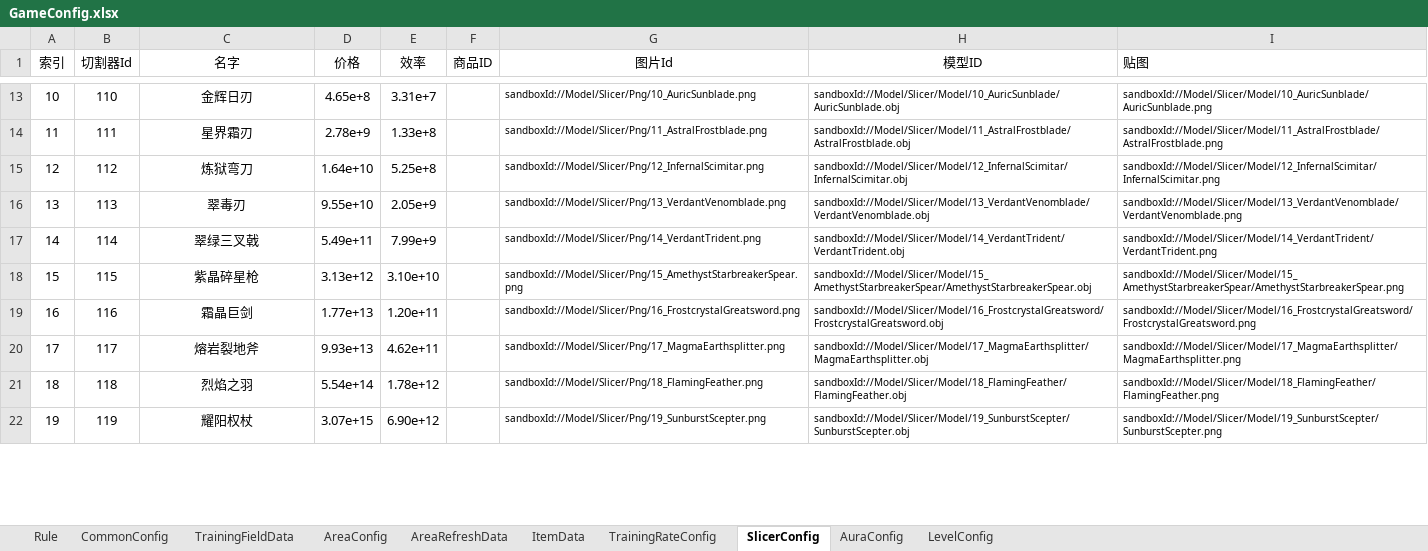
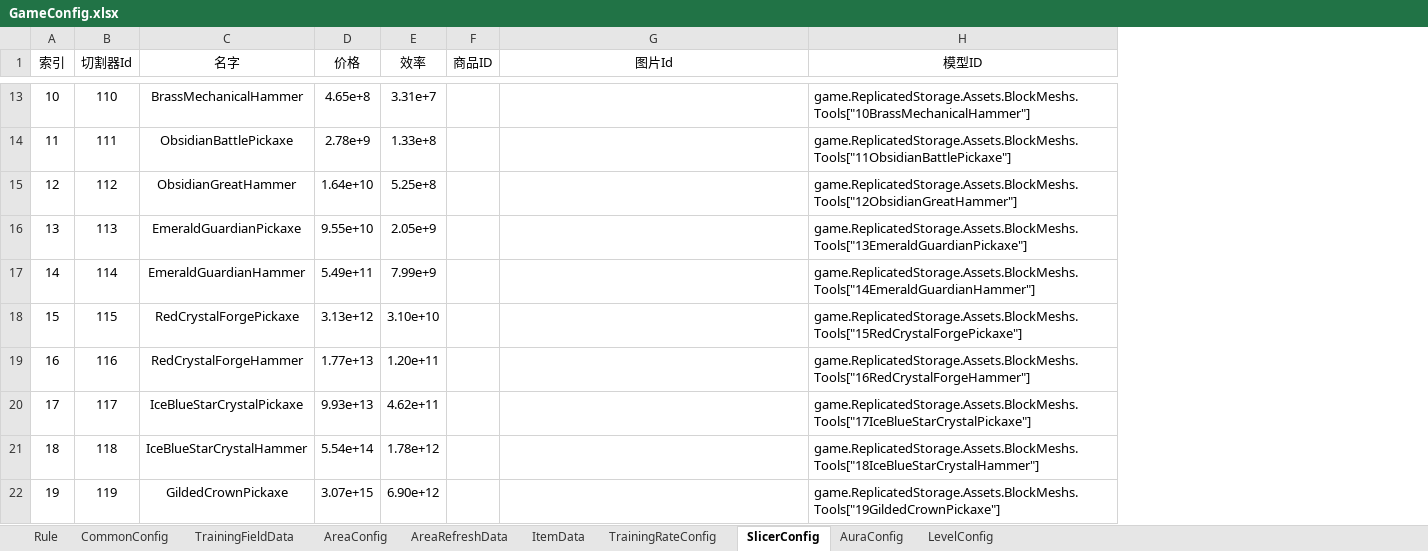
Before and after one commit to Lanransh/Roblox_Y1, an Excel workbook: 配置文档/GameConfig.xlsx, sheet SlicerConfig, drawn as a sheet; only a part is shown, gaps mark what is left out; values as stored, in another font and other column widths than the file's, no borders; the diff covers the shown part only; the diff names each change by its address in the sheet, - before the commit and + after, or states it on an @@ line.

Commit message:
feat: 接入导出工具装备并补充训练场地模型
新增 RockWeaponTool 模块，将导出武器模板克隆并组装为右手 Tool，调整缩放、握点、握柄尺寸和物理属性。

出生与重生改用导出木镐，按模型包围盒设置挥动拖尾；同步 Game 与 Scripts 两份脚本。

接入 BlockMeshs 资源映射，替换旧占位模型并新增 20 款工具模型；补充 4 个训练场地模型，更新游戏配置表和图片任务数据库。

验证：4 个脚本 Luau 编译通过，6 个 JSON 校验通过，脚本副本一致，Excel 与 SQLite 完整性检查通过，git diff --check 通过。未执行试玩或 Rojo 构建。

```diff
--- a/配置文档/GameConfig.xlsx (sheet SlicerConfig)
+++ b/配置文档/GameConfig.xlsx (sheet SlicerConfig)
-column I (贴图), rows 13-22: sandboxId://Model/Slicer/Model/10_AuricSunblade/AuricSunblade.png | sandboxId://Model/Slicer/Model/11_AstralFrostblade/AstralFrostblade.png | sandboxId://Model/Slicer/Model/12_InfernalScimitar/InfernalScimitar.png | sandboxId://Model/Slicer/Model/13_VerdantVenomblade/VerdantVenomblade.png | sandboxId://Model/Slicer/Model/14_VerdantTrident/VerdantTrident.png | sandboxId://Model/Slicer/Model/15_AmethystStarbreakerSpear/AmethystStarbreakerSpear.png | sandboxId://Model/Slicer/Model/16_FrostcrystalGreatsword/FrostcrystalGreatsword.png | sandboxId://Model/Slicer/Model/17_MagmaEarthsplitter/MagmaEarthsplitter.png | sandboxId://Model/Slicer/Model/18_FlamingFeather/FlamingFeather.png | sandboxId://Model/Slicer/Model/19_SunburstScepter/SunburstScepter.png
-C13 (名字): 金辉日刃
+C13 (名字): BrassMechanicalHammer
-G13 (图片Id): sandboxId://Model/Slicer/Png/10_AuricSunblade.png
+G13 (图片Id): (empty)
@@ H13:H22 text size: larger @@
-H13 (模型ID): sandboxId://Model/Slicer/Model/10_AuricSunblade/AuricSunblade.obj
+H13 (模型ID): game.ReplicatedStorage.Assets.BlockMeshs.Tools["10BrassMechanicalHammer"]
-C14 (名字): 星界霜刃
+C14 (名字): ObsidianBattlePickaxe
-G14 (图片Id): sandboxId://Model/Slicer/Png/11_AstralFrostblade.png
+G14 (图片Id): (empty)
-H14 (模型ID): sandboxId://Model/Slicer/Model/11_AstralFrostblade/AstralFrostblade.obj
+H14 (模型ID): game.ReplicatedStorage.Assets.BlockMeshs.Tools["11ObsidianBattlePickaxe"]
-C15 (名字): 炼狱弯刀
+C15 (名字): ObsidianGreatHammer
-G15 (图片Id): sandboxId://Model/Slicer/Png/12_InfernalScimitar.png
+G15 (图片Id): (empty)
-H15 (模型ID): sandboxId://Model/Slicer/Model/12_InfernalScimitar/InfernalScimitar.obj
+H15 (模型ID): game.ReplicatedStorage.Assets.BlockMeshs.Tools["12ObsidianGreatHammer"]
-C16 (名字): 翠毒刃
+C16 (名字): EmeraldGuardianPickaxe
-G16 (图片Id): sandboxId://Model/Slicer/Png/13_VerdantVenomblade.png
+G16 (图片Id): (empty)
-H16 (模型ID): sandboxId://Model/Slicer/Model/13_VerdantVenomblade/VerdantVenomblade.obj
+H16 (模型ID): game.ReplicatedStorage.Assets.BlockMeshs.Tools["13EmeraldGuardianPickaxe"]
-C17 (名字): 翠绿三叉戟
+C17 (名字): EmeraldGuardianHammer
-G17 (图片Id): sandboxId://Model/Slicer/Png/14_VerdantTrident.png
+G17 (图片Id): (empty)
-H17 (模型ID): sandboxId://Model/Slicer/Model/14_VerdantTrident/VerdantTrident.obj
+H17 (模型ID): game.ReplicatedStorage.Assets.BlockMeshs.Tools["14EmeraldGuardianHammer"]
-C18 (名字): 紫晶碎星枪
+C18 (名字): RedCrystalForgePickaxe
-G18 (图片Id): sandboxId://Model/Slicer/Png/15_AmethystStarbreakerSpear.png
+G18 (图片Id): (empty)
-H18 (模型ID): sandboxId://Model/Slicer/Model/15_AmethystStarbreakerSpear/AmethystStarbreakerSpear.obj
+H18 (模型ID): game.ReplicatedStorage.Assets.BlockMeshs.Tools["15RedCrystalForgePickaxe"]
-C19 (名字): 霜晶巨剑
+C19 (名字): RedCrystalForgeHammer
-G19 (图片Id): sandboxId://Model/Slicer/Png/16_FrostcrystalGreatsword.png
+G19 (图片Id): (empty)
-H19 (模型ID): sandboxId://Model/Slicer/Model/16_FrostcrystalGreatsword/FrostcrystalGreatsword.obj
+H19 (模型ID): game.ReplicatedStorage.Assets.BlockMeshs.Tools["16RedCrystalForgeHammer"]
-C20 (名字): 熔岩裂地斧
+C20 (名字): IceBlueStarCrystalPickaxe
-G20 (图片Id): sandboxId://Model/Slicer/Png/17_MagmaEarthsplitter.png
+G20 (图片Id): (empty)
-H20 (模型ID): sandboxId://Model/Slicer/Model/17_MagmaEarthsplitter/MagmaEarthsplitter.obj
+H20 (模型ID): game.ReplicatedStorage.Assets.BlockMeshs.Tools["17IceBlueStarCrystalPickaxe"]
-C21 (名字): 烈焰之羽
+C21 (名字): IceBlueStarCrystalHammer
-G21 (图片Id): sandboxId://Model/Slicer/Png/18_FlamingFeather.png
+G21 (图片Id): (empty)
-H21 (模型ID): sandboxId://Model/Slicer/Model/18_FlamingFeather/FlamingFeather.obj
+H21 (模型ID): game.ReplicatedStorage.Assets.BlockMeshs.Tools["18IceBlueStarCrystalHammer"]
-C22 (名字): 耀阳权杖
+C22 (名字): GildedCrownPickaxe
-G22 (图片Id): sandboxId://Model/Slicer/Png/19_SunburstScepter.png
+G22 (图片Id): (empty)
-H22 (模型ID): sandboxId://Model/Slicer/Model/19_SunburstScepter/SunburstScepter.obj
+H22 (模型ID): game.ReplicatedStorage.Assets.BlockMeshs.Tools["19GildedCrownPickaxe"]
```
Also changed, not shown: 33 removed rows, 31 edited cells and cell formats elsewhere in this sheet, 12 other files.
